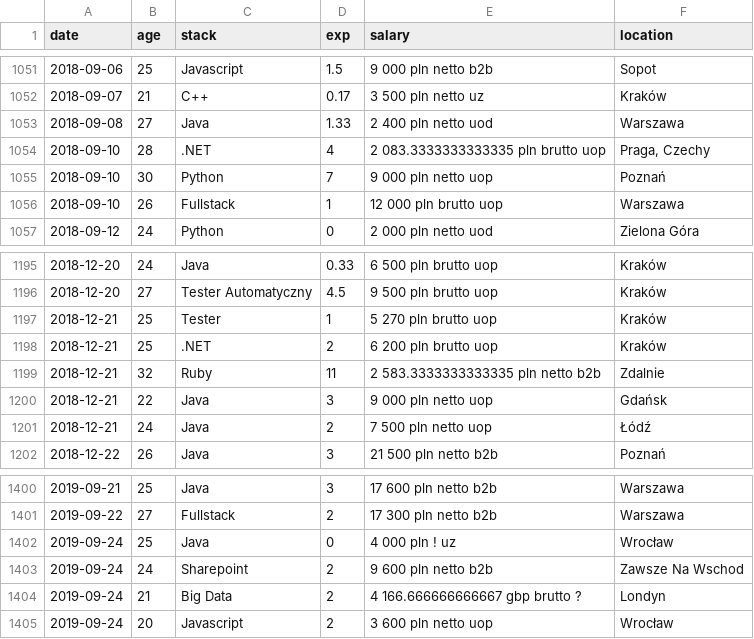
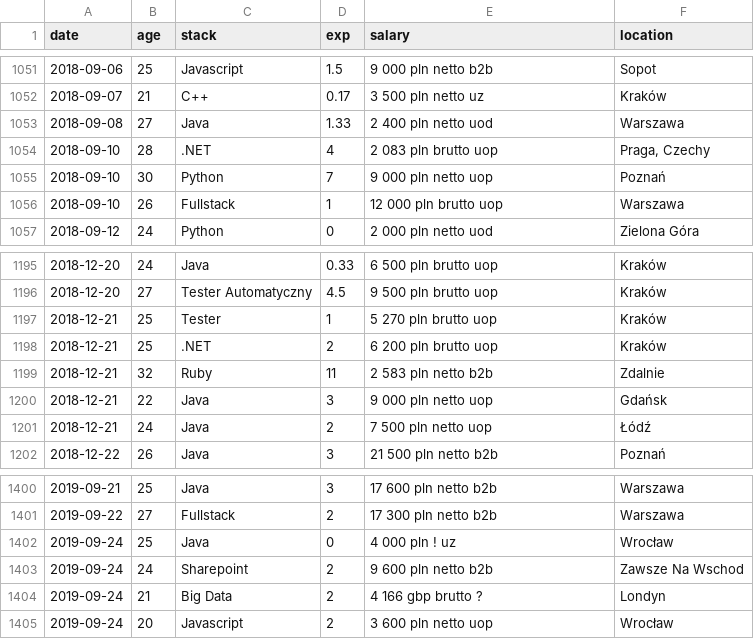
Before and after one commit to dolan2/ForumEarner, a CSV file: data.csv, drawn as a sheet; only a part is shown, gaps mark what is left out; the diff covers the shown part only.

```diff
--- a/data.csv
+++ b/data.csv
@@ -1053,3 +1053,3 @@ date,age,stack,exp,salary,location
 2018-09-08,27,Java,1.33,2 400 pln netto uod,Warszawa
-2018-09-10,28,.NET,4,2 083.3333333333335 pln brutto uop,"Praga, Czechy "
+2018-09-10,28,.NET,4,2 083 pln brutto uop,"Praga, Czechy "
 2018-09-10,30,Python,7,9 000 pln netto uop,Poznań
@@ -1198,3 +1198,3 @@ date,age,stack,exp,salary,location
 2018-12-21,25,.NET,2,6 200 pln brutto uop,Kraków
-2018-12-21,32,Ruby,11,2 583.3333333333335 pln netto b2b,Zdalnie
+2018-12-21,32,Ruby,11,2 583 pln netto b2b,Zdalnie
 2018-12-21,22,Java,3,9 000 pln netto uop,Gdańsk
@@ -1403,3 +1403,3 @@ date,age,stack,exp,salary,location
 2019-09-24,24,Sharepoint,2,9 600 pln netto b2b,Zawsze Na Wschod
-2019-09-24,21,Big Data,2,4 166.666666666667 gbp brutto ?,Londyn
+2019-09-24,21,Big Data,2,4 166 gbp brutto ?,Londyn
 2019-09-24,20,Javascript,2,3 600 pln netto uop,Wrocław
```
Also changed, not shown: 6 edited cells elsewhere in this file, 1 other file.
